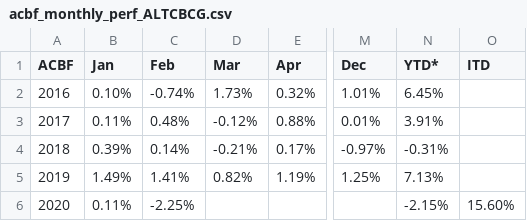
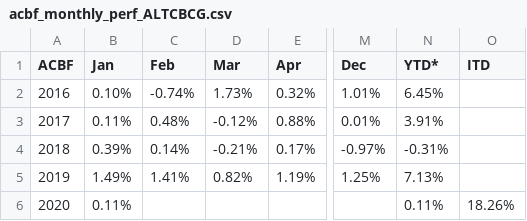
Before and after one commit to MuhmmadHamzatahir/altanawealth, a CSV file: assets/chart-data/acbf_monthly_perf_ALTCBCG.csv, drawn as a sheet; only a part is shown, gaps mark what is left out; the diff names each change by its address in the sheet, - before the commit and + after, or states it on an @@ line.

Commit message:
Upload: assets/chart-data/acbf_monthly_perf_ALTCBCG.csv

```diff
--- a/assets/chart-data/acbf_monthly_perf_ALTCBCG.csv
+++ b/assets/chart-data/acbf_monthly_perf_ALTCBCG.csv
-C6 (Feb): -2.25%
+C6 (Feb): (empty)
-N6 (YTD*): -2.15%
+N6 (YTD*): 0.11%
-O6 (ITD): 15.60%
+O6 (ITD): 18.26%
```
